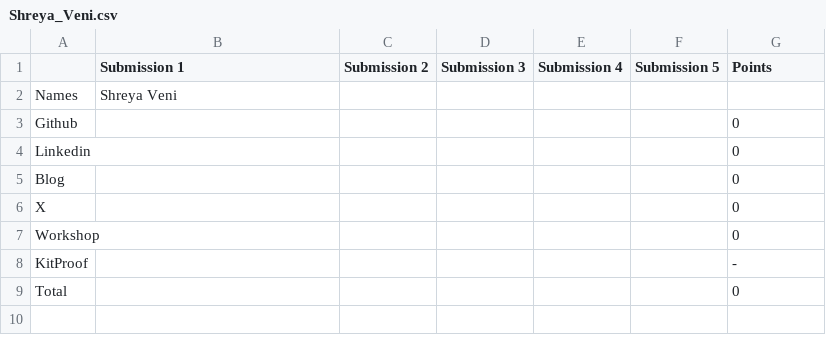
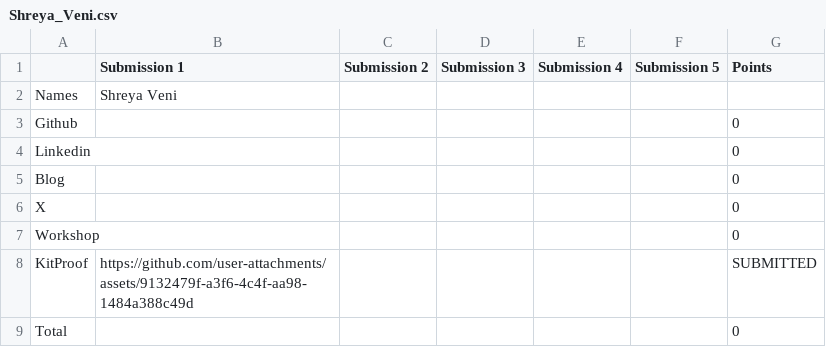
Before and after one commit to Deagle2/vicharak-fellowship-tracker, a CSV file: allocations/Shreya_Veni.csv, drawn as a sheet.

Commit message:
chore: update allocations + scores [skip ci]

```diff
--- a/allocations/Shreya_Veni.csv
+++ b/allocations/Shreya_Veni.csv
@@ -7,3 +7,3 @@ X,,,,,,0
 Workshop,,,,,,0
-KitProof,,,,,,-
+KitProof,https://github.com/user-attachments/assets/9132479f-a3f6-4c4f-aa98-1484a388c49d,,,,,SUBMITTED
 Total,,,,,,0
```
Also changed, not shown: allocations/summary.csv, 5 other files.
